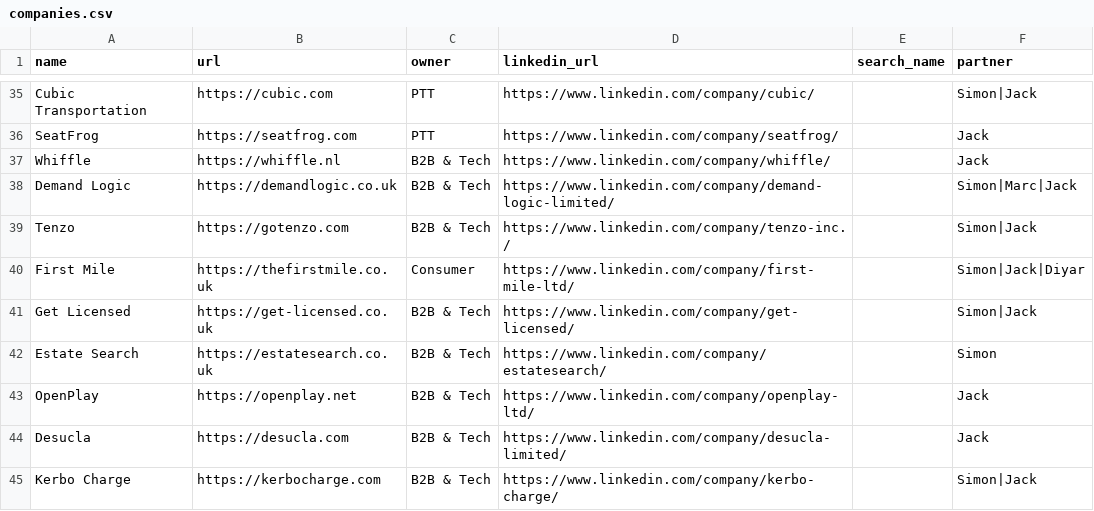
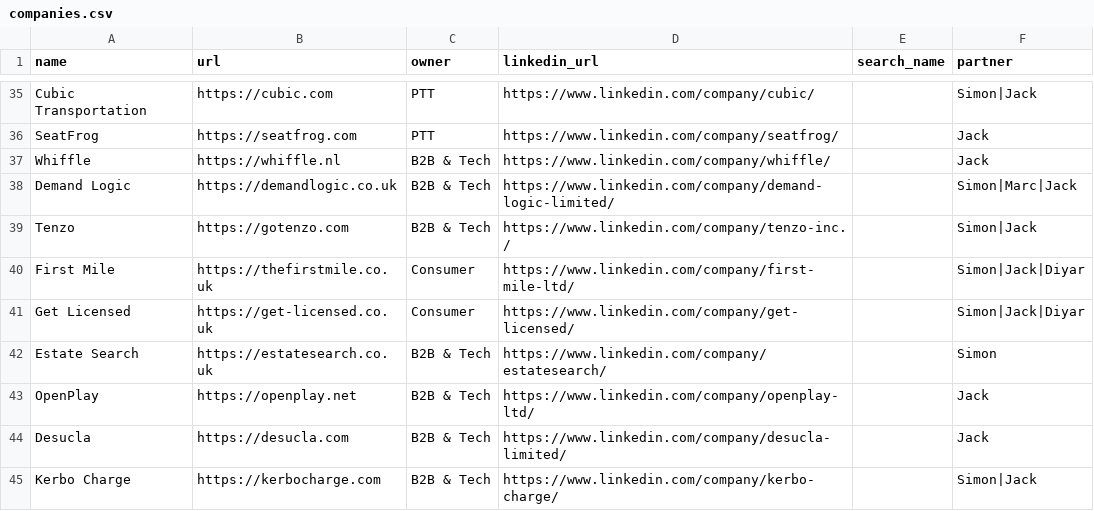
Before and after one commit to kadenpr/ashcombe, a CSV file: companies.csv, drawn as a sheet; only a part is shown, gaps mark what is left out.

Commit message:
chore: update companies.csv via admin UI

```diff
--- a/companies.csv
+++ b/companies.csv
@@ -40,3 +40,3 @@ Tenzo,https://gotenzo.com,B2B & Tech,https://www.linkedin.com/company/tenzo-inc.
 First Mile,https://thefirstmile.co.uk,Consumer,https://www.linkedin.com/company/first-mile-ltd/,,Simon|Jack|Diyar
-Get Licensed,https://get-licensed.co.uk,B2B & Tech,https://www.linkedin.com/company/get-licensed/,,Simon|Jack
+Get Licensed,https://get-licensed.co.uk,Consumer,https://www.linkedin.com/company/get-licensed/,,Simon|Jack|Diyar
 Estate Search,https://estatesearch.co.uk,B2B & Tech,https://www.linkedin.com/company/estatesearch/,,Simon
```
